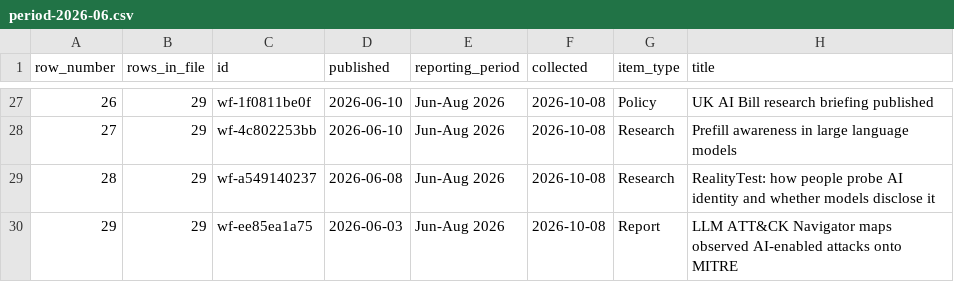
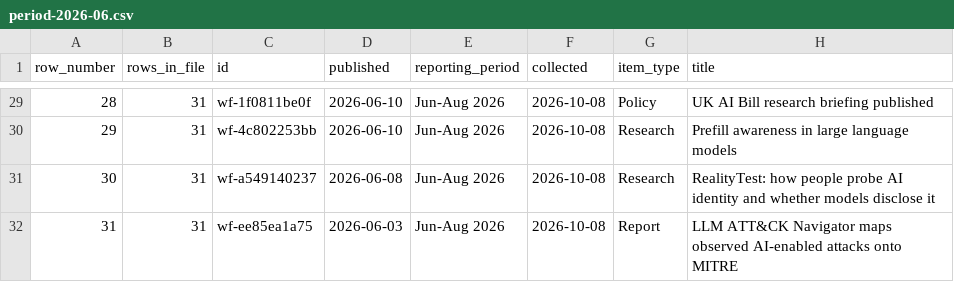
Before and after one commit to rotherdrummer/ai_cyber_news, a CSV file: data/period-2026-06.csv, drawn as a sheet; only a part is shown, gaps mark what is left out; addresses are those after the commit; the diff covers the shown part only; the diff names each change by its address in the sheet, - before the commit and + after, or states it on an @@ line.

```diff
--- a/data/period-2026-06.csv
+++ b/data/period-2026-06.csv
@@ column A (row_number) renumbered from row 4 down @@
-B29:B32 (rows_in_file): 29
+B29:B32 (rows_in_file): 31
```
Also changed, not shown: 2 added rows and 25 edited cells elsewhere in this file, data/agents.csv, data/items.csv, 8 other files.
